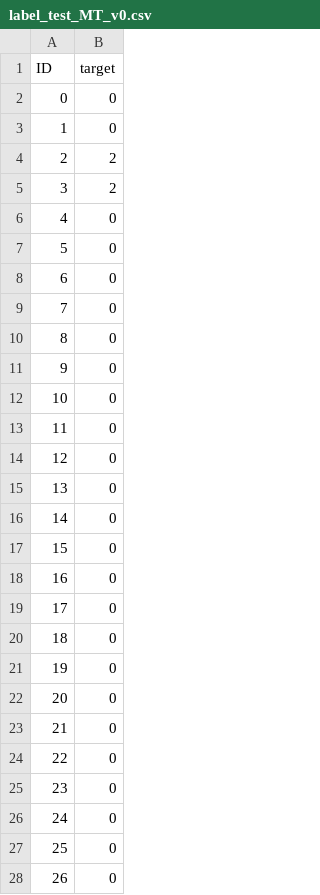
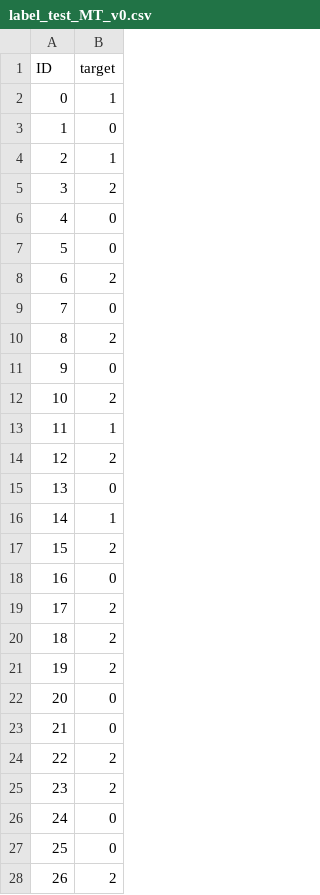
Before and after one commit to TaVodic/MPA-MLF, a CSV file: Project/label_test_MT_v0.csv, drawn as a sheet; only a part is shown; the diff covers the shown part only.

```diff
--- a/Project/label_test_MT_v0.csv
+++ b/Project/label_test_MT_v0.csv
@@ -1,5 +1,5 @@
 ID,target
-0,0
+0,1
 1,0
-2,2
+2,1
 3,2
@@ -7,22 +7,22 @@ ID,target
 5,0
-6,0
+6,2
 7,0
-8,0
+8,2
 9,0
-10,0
-11,0
-12,0
+10,2
+11,1
+12,2
 13,0
-14,0
-15,0
+14,1
+15,2
 16,0
-17,0
-18,0
-19,0
+17,2
+18,2
+19,2
 20,0
 21,0
-22,0
-23,0
+22,2
+23,2
 24,0
 25,0
-26,0
+26,2
```
Also changed, not shown: 61 edited cells elsewhere in this file, 2 other files.
